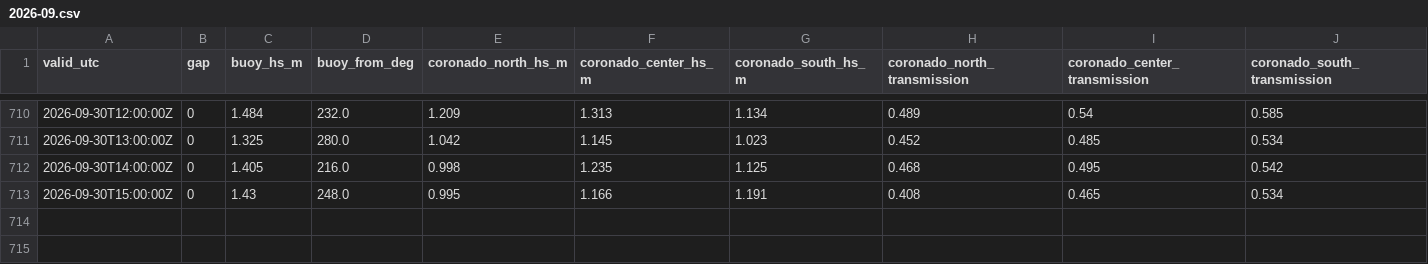
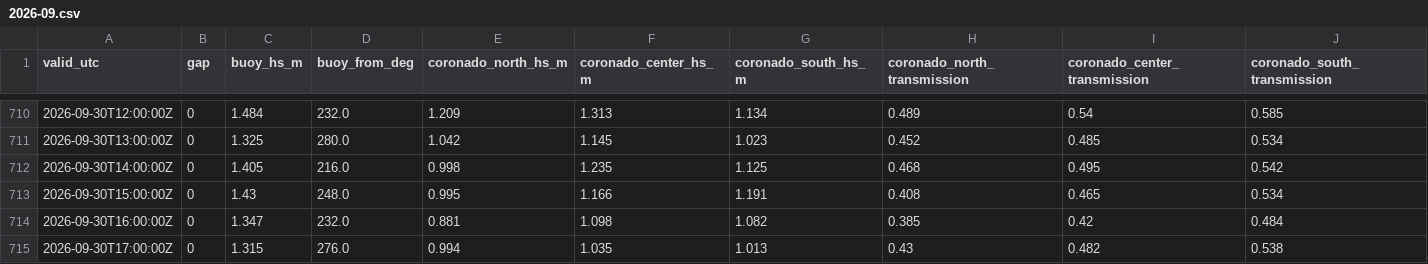
Before and after one commit to ptrrdrck/nado-waves, a CSV file: data/series/46232/2026-09.csv, drawn as a sheet; only a part is shown, gaps mark what is left out; the diff names each change by its address in the sheet, - before the commit and + after, or states it on an @@ line.

```diff
--- a/data/series/46232/2026-09.csv
+++ b/data/series/46232/2026-09.csv
+row 714: 2026-09-30T16:00:00Z | 0 | 1.347 | 232.0 | 0.881 | 1.098 | 1.082 | 0.385 | 0.42 | 0.484
+row 715: 2026-09-30T17:00:00Z | 0 | 1.315 | 276.0 | 0.994 | 1.035 | 1.013 | 0.43 | 0.482 | 0.538
```
